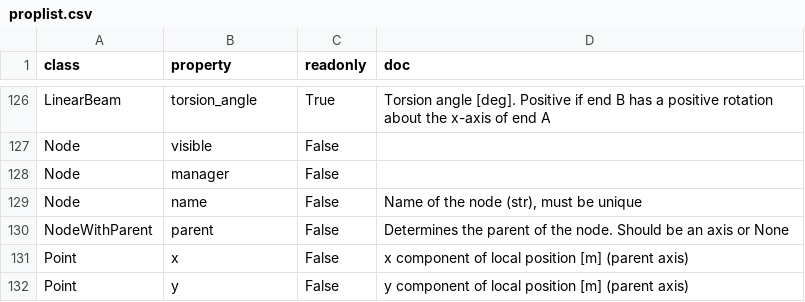
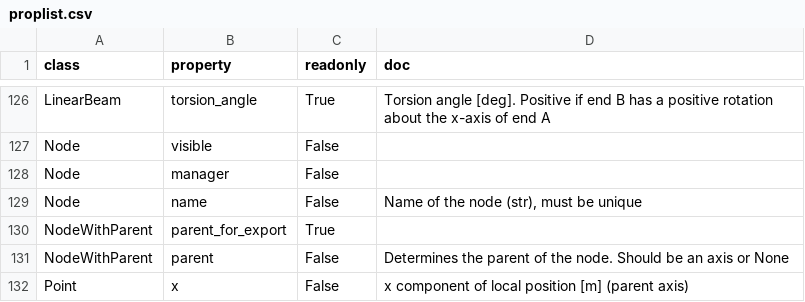
Before and after one commit to RubendeBruin/DAVE, a CSV file: src/DAVE/resources/proplist.csv, drawn as a sheet; only a part is shown, gaps mark what is left out; the shorter side is filled out with more unchanged rows.

Commit message:
fix reporting table left alignment

```diff
--- a/src/DAVE/resources/proplist.csv
+++ b/src/DAVE/resources/proplist.csv
@@ -317,2 +317,3 @@ Node,manager,False,
 Node,name,False,"Name of the node (str), must be unique"
+NodeWithParent,parent_for_export,True,
 NodeWithParent,parent,False,Determines the parent of the node. Should be an axis or None
```
Also changed, not shown: 6 other files.
